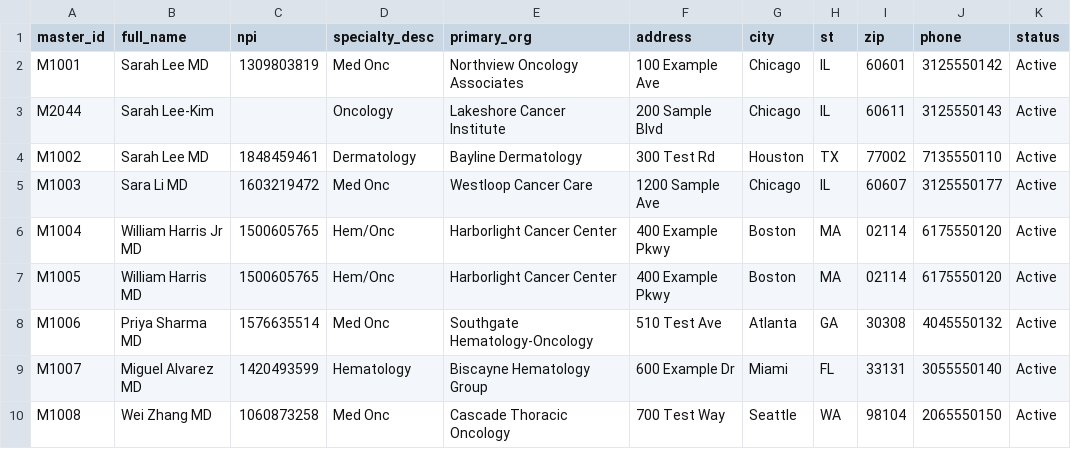
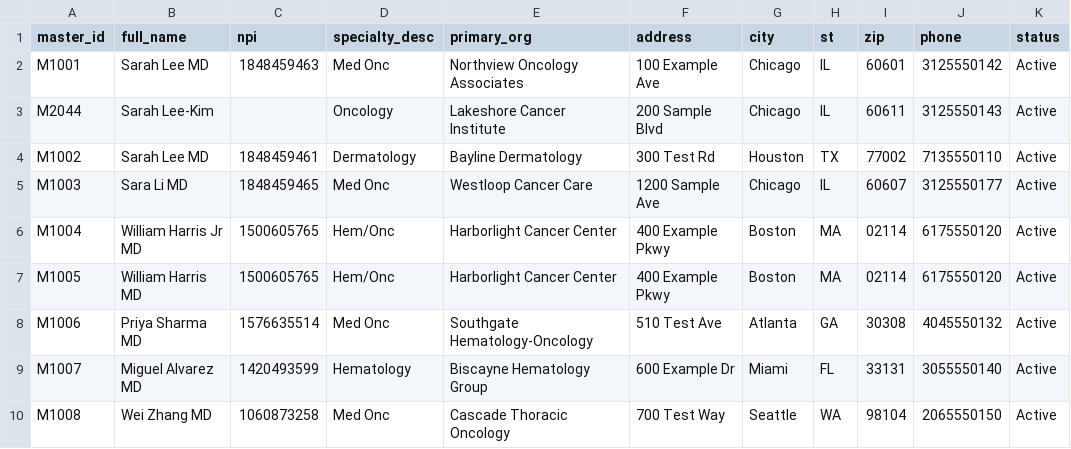
Before and after one commit to Harshaachar10/RAG_document_chatbot, a CSV file: backend/data/02_legacy_customer_master.csv, drawn as a sheet; only a part is shown; the diff names each change by its address in the sheet, - before the commit and + after, or states it on an @@ line.

```diff
--- a/backend/data/02_legacy_customer_master.csv
+++ b/backend/data/02_legacy_customer_master.csv
-C2 (npi): 1309803819
+C2 (npi): 1848459463
-C5 (npi): 1603219472
+C5 (npi): 1848459465
```
Also changed, not shown: backend/data/01_nppes_reference.csv, backend/data/03_crm_accounts.csv, 16 other files.
